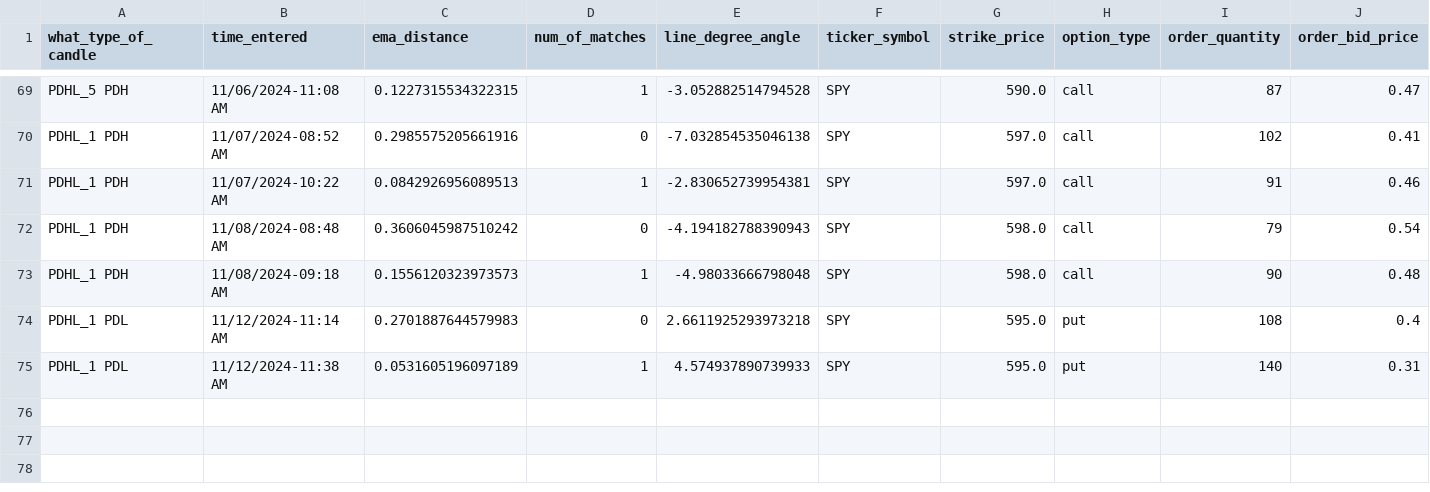
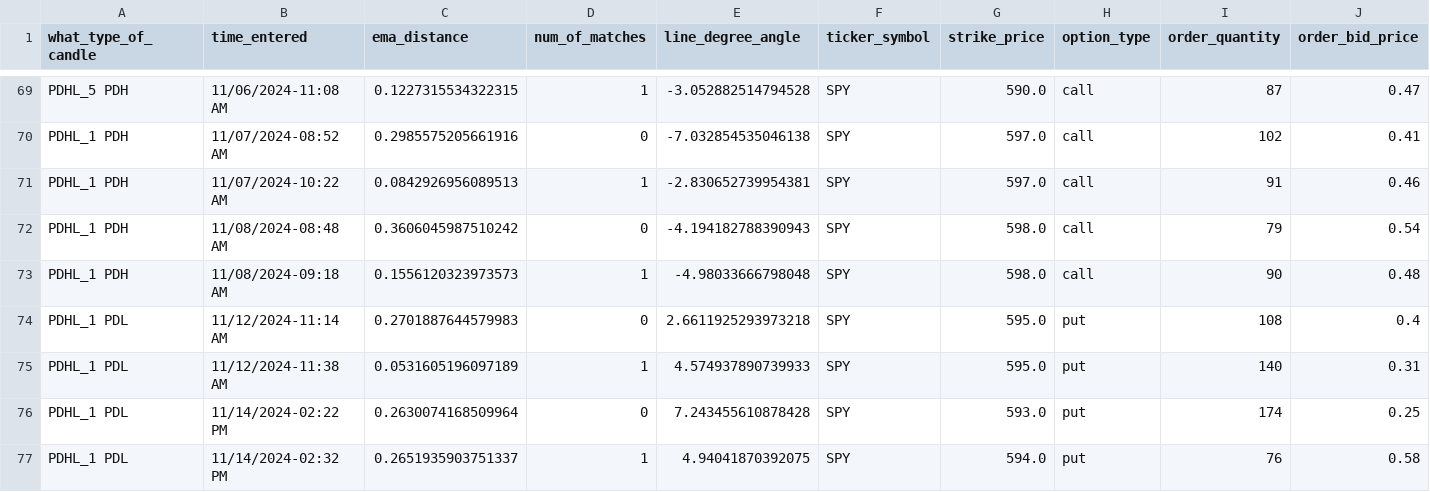
Before and after one commit to Merced3/Flag-Zone-Bot, a CSV file: order_log.csv, drawn as a sheet; only a part is shown, gaps mark what is left out; rows hold the shown columns only; the diff names each change by its address in the sheet, - before the commit and + after, or states it on an @@ line.

```diff
--- a/order_log.csv
+++ b/order_log.csv
+row 76: PDHL_1 PDL | 11/14/2024-02:22 PM | 0.2630074168509964 | 0 | 7.243455610878428 | SPY | 593.0 | put | 174 | 0.25
+row 77: PDHL_1 PDL | 11/14/2024-02:32 PM | 0.2651935903751337 | 1 | 4.94041870392075 | SPY | 594.0 | put | 76 | 0.58
```
Also changed, not shown: 4 other files.
